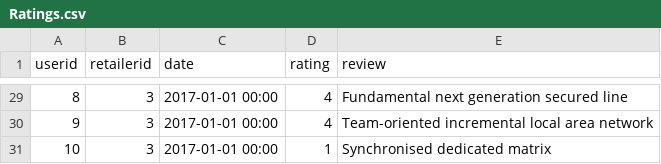
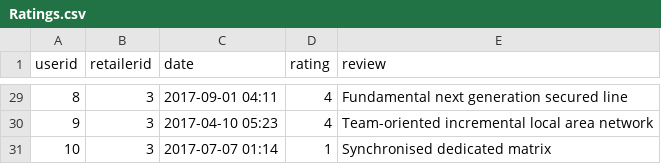
Before and after one commit to OisinODonnell/ShopTrawlerREST, a CSV file: src/main/resources/static/Ratings.csv, drawn as a sheet; only a part is shown, gaps mark what is left out; the diff covers the shown part only.

```diff
--- a/src/main/resources/static/Ratings.csv
+++ b/src/main/resources/static/Ratings.csv
@@ -29,3 +29,3 @@ userid,retailerid,date,rating,review
-8,3,2017-01-01 00:00,4,Fundamental next generation secured line
-9,3,2017-01-01 00:00,4,Team-oriented incremental local area network
-10,3,2017-01-01 00:00,1,Synchronised dedicated matrix
+8,3,2017-09-01 04:11,4,Fundamental next generation secured line
+9,3,2017-04-10 05:23,4,Team-oriented incremental local area network
+10,3,2017-07-07 01:14,1,Synchronised dedicated matrix
```
Also changed, not shown: 27 edited cells elsewhere in this file, src/main/resources/static/Content.csv, src/main/resources/static/Loyalty_Rewards.csv, 14 other files.
